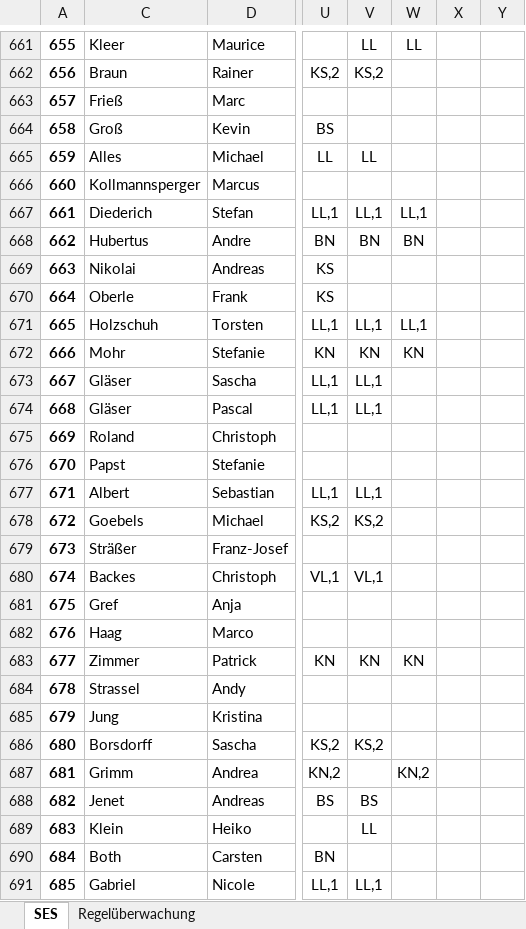
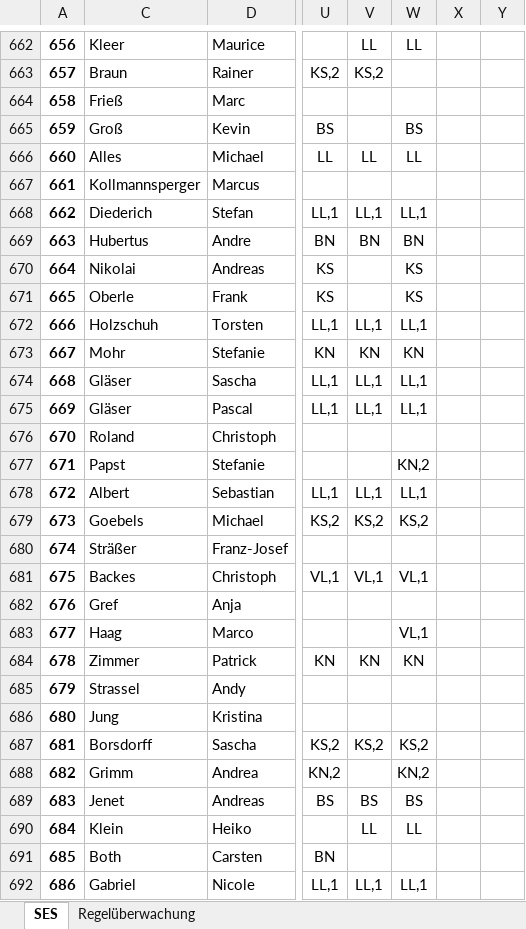
Before and after one commit to Deutscher-Tischfussballbund/stfv-docs, an Excel workbook: assets/statistiken/Spielereinsatzstatistik_Verbandsrunde.xlsm, sheet SES, drawn as a sheet; only a part is shown, gaps mark what is left out; values as stored, in another font and other column widths than the file's, no borders; charts and pictures and conditional formats not drawn; addresses are those after the commit; the diff covers the shown part only; the diff names each change by its address in the sheet, - before the commit and + after, or states it on an @@ line.

```diff
--- a/assets/statistiken/Spielereinsatzstatistik_Verbandsrunde.xlsm (sheet SES)
+++ b/assets/statistiken/Spielereinsatzstatistik_Verbandsrunde.xlsm (sheet SES)
@@ column A renumbered between rows 3 and 1109 @@
-W665: (empty)
+W665: BS
-W666: (empty)
+W666: LL
-W670:W671: (empty)
+W670:W671: KS
-W674:W675: (empty)
+W674:W675: LL,1
-W677: (empty)
+W677: KN,2
-W678: (empty)
+W678: LL,1
-W679: (empty)
+W679: KS,2
-W681: (empty)
+W681: VL,1
-W683: (empty)
+W683: VL,1
-W687: (empty)
+W687: KS,2
-W689: (empty)
+W689: BS
-W690: (empty)
+W690: LL
-W692: (empty)
+W692: LL,1
```
Also changed, not shown: 3 added rows and 542 edited cells elsewhere in this sheet, formulas that keep their value, hidden cells, assets/statistiken/Spielereinsatzstatistik_Pokal.xlsm, 5 other files.
